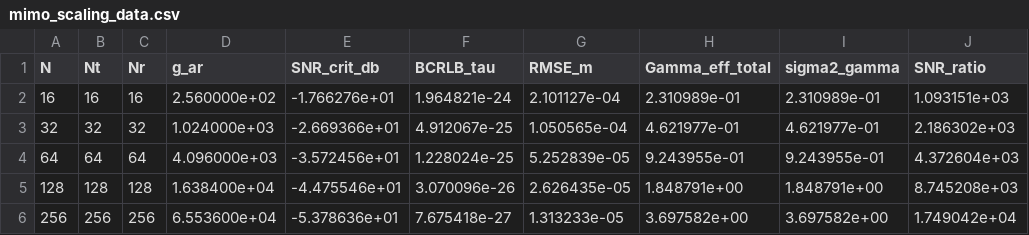
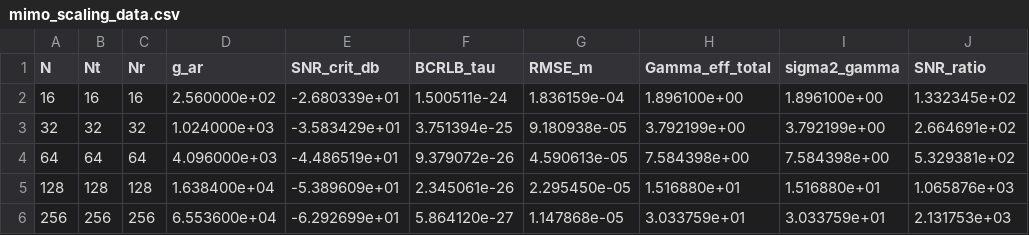
Before and after one commit to DQY-haofan/THz-ISL-ISAC-MIMO, a CSV file: results/mimo_scaling_data.csv, drawn as a sheet.

```diff
--- a/results/mimo_scaling_data.csv
+++ b/results/mimo_scaling_data.csv
@@ -1,6 +1,6 @@
 N,Nt,Nr,g_ar,SNR_crit_db,BCRLB_tau,RMSE_m,Gamma_eff_total,sigma2_gamma,SNR_ratio
-16,16,16,2.560000e+02,-1.766276e+01,1.964821e-24,2.101127e-04,2.310989e-01,2.310989e-01,1.093151e+03
-32,32,32,1.024000e+03,-2.669366e+01,4.912067e-25,1.050565e-04,4.621977e-01,4.621977e-01,2.186302e+03
-64,64,64,4.096000e+03,-3.572456e+01,1.228024e-25,5.252839e-05,9.243955e-01,9.243955e-01,4.372604e+03
-128,128,128,1.638400e+04,-4.475546e+01,3.070096e-26,2.626435e-05,1.848791e+00,1.848791e+00,8.745208e+03
-256,256,256,6.553600e+04,-5.378636e+01,7.675418e-27,1.313233e-05,3.697582e+00,3.697582e+00,1.749042e+04
+16,16,16,2.560000e+02,-2.680339e+01,1.500511e-24,1.836159e-04,1.896100e+00,1.896100e+00,1.332345e+02
+32,32,32,1.024000e+03,-3.583429e+01,3.751394e-25,9.180938e-05,3.792199e+00,3.792199e+00,2.664691e+02
+64,64,64,4.096000e+03,-4.486519e+01,9.379072e-26,4.590613e-05,7.584398e+00,7.584398e+00,5.329381e+02
+128,128,128,1.638400e+04,-5.389609e+01,2.345061e-26,2.295450e-05,1.516880e+01,1.516880e+01,1.065876e+03
+256,256,256,6.553600e+04,-6.292699e+01,5.864120e-27,1.147868e-05,3.033759e+01,3.033759e+01,2.131753e+03
```
Also changed, not shown: results/DR08_pareto_results.csv, results/DR08_snr_sweep.csv, 34 other files.
